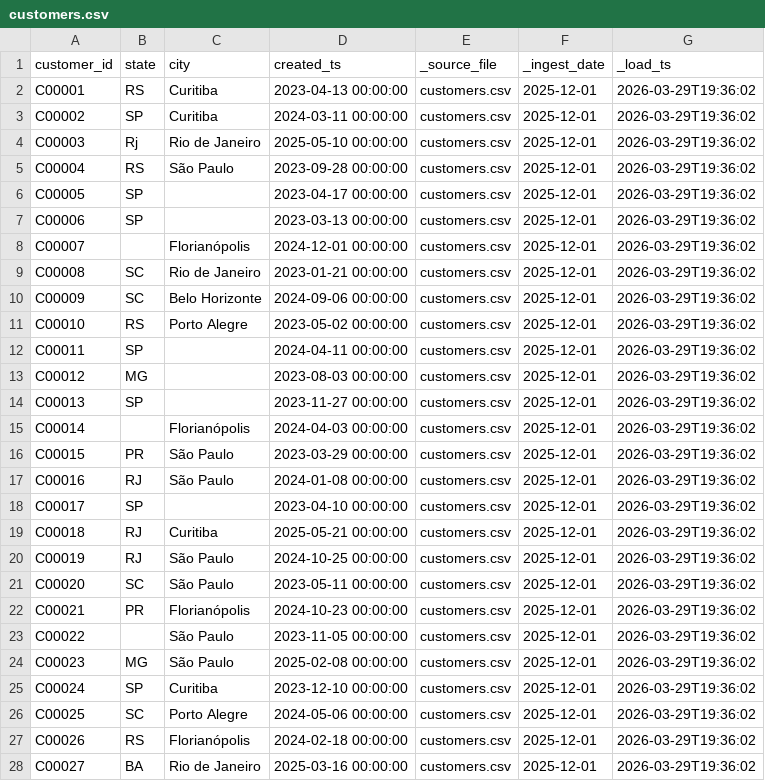
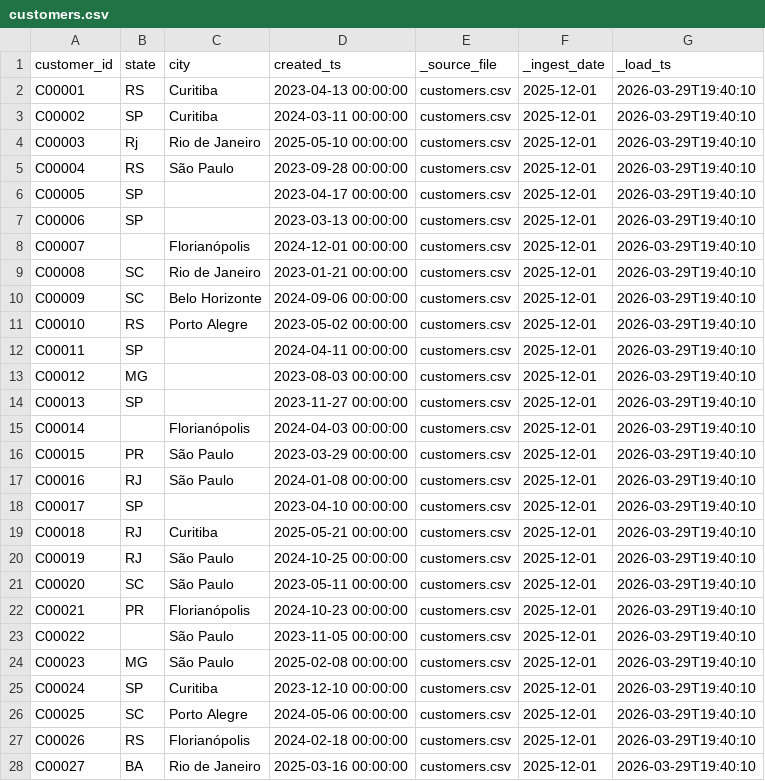
Before and after one commit to vmartinscordeiro/Case_ZetaDados, a CSV file: data/bronze/ingest_date=2025-12-01/customers.csv, drawn as a sheet; only a part is shown; the diff covers the shown part only.

```diff
--- a/data/bronze/ingest_date=2025-12-01/customers.csv
+++ b/data/bronze/ingest_date=2025-12-01/customers.csv
@@ -1,28 +1,28 @@
 customer_id,state,city,created_ts,_source_file,_ingest_date,_load_ts
-C00001,RS,Curitiba,2023-04-13 00:00:00,customers.csv,2025-12-01,2026-03-29T19:36:02
-C00002,SP,Curitiba,2024-03-11 00:00:00,customers.csv,2025-12-01,2026-03-29T19:36:02
-C00003,Rj,Rio de Janeiro,2025-05-10 00:00:00,customers.csv,2025-12-01,2026-03-29T19:36:02
-C00004,RS,São Paulo,2023-09-28 00:00:00,customers.csv,2025-12-01,2026-03-29T19:36:02
-C00005,SP,,2023-04-17 00:00:00,customers.csv,2025-12-01,2026-03-29T19:36:02
-C00006,SP,,2023-03-13 00:00:00,customers.csv,2025-12-01,2026-03-29T19:36:02
-C00007,,Florianópolis,2024-12-01 00:00:00,customers.csv,2025-12-01,2026-03-29T19:36:02
-C00008,SC,Rio de Janeiro,2023-01-21 00:00:00,customers.csv,2025-12-01,2026-03-29T19:36:02
-C00009,SC,Belo Horizonte,2024-09-06 00:00:00,customers.csv,2025-12-01,2026-03-29T19:36:02
-C00010,RS,Porto Alegre,2023-05-02 00:00:00,customers.csv,2025-12-01,2026-03-29T19:36:02
-C00011,SP,,2024-04-11 00:00:00,customers.csv,2025-12-01,2026-03-29T19:36:02
-C00012,MG,,2023-08-03 00:00:00,customers.csv,2025-12-01,2026-03-29T19:36:02
-C00013,SP,,2023-11-27 00:00:00,customers.csv,2025-12-01,2026-03-29T19:36:02
-C00014,,Florianópolis,2024-04-03 00:00:00,customers.csv,2025-12-01,2026-03-29T19:36:02
-C00015,PR,São Paulo,2023-03-29 00:00:00,customers.csv,2025-12-01,2026-03-29T19:36:02
-C00016,RJ,São Paulo,2024-01-08 00:00:00,customers.csv,2025-12-01,2026-03-29T19:36:02
-C00017,SP,,2023-04-10 00:00:00,customers.csv,2025-12-01,2026-03-29T19:36:02
-C00018,RJ,Curitiba,2025-05-21 00:00:00,customers.csv,2025-12-01,2026-03-29T19:36:02
-C00019,RJ,São Paulo,2024-10-25 00:00:00,customers.csv,2025-12-01,2026-03-29T19:36:02
-C00020,SC,São Paulo,2023-05-11 00:00:00,customers.csv,2025-12-01,2026-03-29T19:36:02
-C00021,PR,Florianópolis,2024-10-23 00:00:00,customers.csv,2025-12-01,2026-03-29T19:36:02
-C00022,,São Paulo,2023-11-05 00:00:00,customers.csv,2025-12-01,2026-03-29T19:36:02
-C00023,MG,São Paulo,2025-02-08 00:00:00,customers.csv,2025-12-01,2026-03-29T19:36:02
-C00024,SP,Curitiba,2023-12-10 00:00:00,customers.csv,2025-12-01,2026-03-29T19:36:02
-C00025,SC,Porto Alegre,2024-05-06 00:00:00,customers.csv,2025-12-01,2026-03-29T19:36:02
-C00026,RS,Florianópolis,2024-02-18 00:00:00,customers.csv,2025-12-01,2026-03-29T19:36:02
-C00027,BA,Rio de Janeiro,2025-03-16 00:00:00,customers.csv,2025-12-01,2026-03-29T19:36:02
+C00001,RS,Curitiba,2023-04-13 00:00:00,customers.csv,2025-12-01,2026-03-29T19:40:10
+C00002,SP,Curitiba,2024-03-11 00:00:00,customers.csv,2025-12-01,2026-03-29T19:40:10
+C00003,Rj,Rio de Janeiro,2025-05-10 00:00:00,customers.csv,2025-12-01,2026-03-29T19:40:10
+C00004,RS,São Paulo,2023-09-28 00:00:00,customers.csv,2025-12-01,2026-03-29T19:40:10
+C00005,SP,,2023-04-17 00:00:00,customers.csv,2025-12-01,2026-03-29T19:40:10
+C00006,SP,,2023-03-13 00:00:00,customers.csv,2025-12-01,2026-03-29T19:40:10
+C00007,,Florianópolis,2024-12-01 00:00:00,customers.csv,2025-12-01,2026-03-29T19:40:10
+C00008,SC,Rio de Janeiro,2023-01-21 00:00:00,customers.csv,2025-12-01,2026-03-29T19:40:10
+C00009,SC,Belo Horizonte,2024-09-06 00:00:00,customers.csv,2025-12-01,2026-03-29T19:40:10
+C00010,RS,Porto Alegre,2023-05-02 00:00:00,customers.csv,2025-12-01,2026-03-29T19:40:10
+C00011,SP,,2024-04-11 00:00:00,customers.csv,2025-12-01,2026-03-29T19:40:10
+C00012,MG,,2023-08-03 00:00:00,customers.csv,2025-12-01,2026-03-29T19:40:10
+C00013,SP,,2023-11-27 00:00:00,customers.csv,2025-12-01,2026-03-29T19:40:10
+C00014,,Florianópolis,2024-04-03 00:00:00,customers.csv,2025-12-01,2026-03-29T19:40:10
+C00015,PR,São Paulo,2023-03-29 00:00:00,customers.csv,2025-12-01,2026-03-29T19:40:10
+C00016,RJ,São Paulo,2024-01-08 00:00:00,customers.csv,2025-12-01,2026-03-29T19:40:10
+C00017,SP,,2023-04-10 00:00:00,customers.csv,2025-12-01,2026-03-29T19:40:10
+C00018,RJ,Curitiba,2025-05-21 00:00:00,customers.csv,2025-12-01,2026-03-29T19:40:10
+C00019,RJ,São Paulo,2024-10-25 00:00:00,customers.csv,2025-12-01,2026-03-29T19:40:10
+C00020,SC,São Paulo,2023-05-11 00:00:00,customers.csv,2025-12-01,2026-03-29T19:40:10
+C00021,PR,Florianópolis,2024-10-23 00:00:00,customers.csv,2025-12-01,2026-03-29T19:40:10
+C00022,,São Paulo,2023-11-05 00:00:00,customers.csv,2025-12-01,2026-03-29T19:40:10
+C00023,MG,São Paulo,2025-02-08 00:00:00,customers.csv,2025-12-01,2026-03-29T19:40:10
+C00024,SP,Curitiba,2023-12-10 00:00:00,customers.csv,2025-12-01,2026-03-29T19:40:10
+C00025,SC,Porto Alegre,2024-05-06 00:00:00,customers.csv,2025-12-01,2026-03-29T19:40:10
+C00026,RS,Florianópolis,2024-02-18 00:00:00,customers.csv,2025-12-01,2026-03-29T19:40:10
+C00027,BA,Rio de Janeiro,2025-03-16 00:00:00,customers.csv,2025-12-01,2026-03-29T19:40:10
```
Also changed, not shown: 99 edited cells elsewhere in this file, data/bronze/ingest_date=2025-12-01/order_items.csv, data/bronze/ingest_date=2025-12-01/orders.csv, 12 other files.
